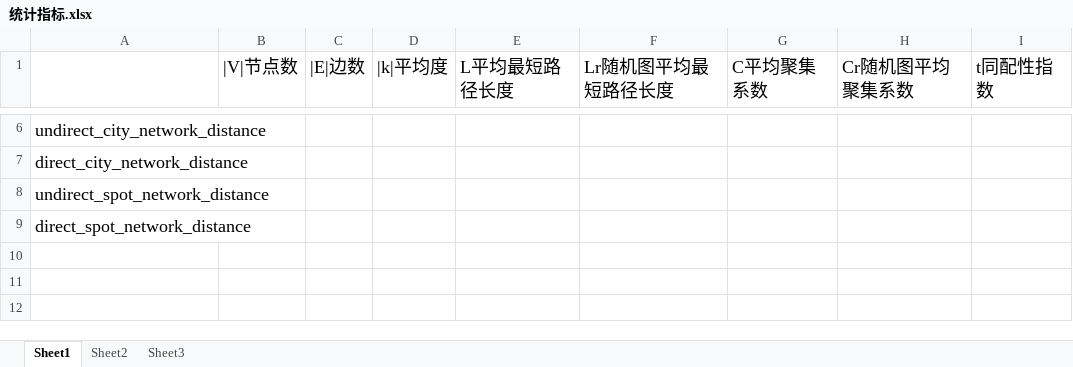
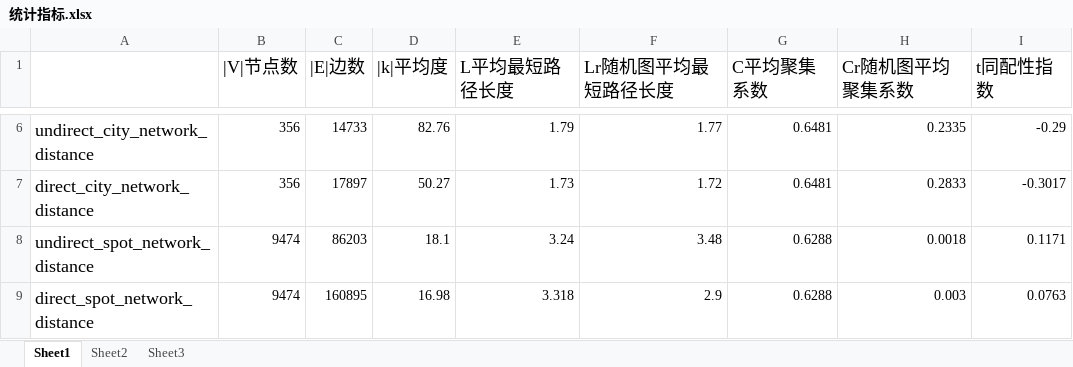
Before and after one commit to zhongxiangpku/python_gradproj, an Excel workbook: Datas/result/统计指标.xlsx, sheet Sheet1, drawn as a sheet; only a part is shown, gaps mark what is left out; values as stored, in another font and other column widths than the file's, no borders; the diff covers the shown part only; the diff names each change by its address in the sheet, - before the commit and + after, or states it on an @@ line.

```diff
--- a/Datas/result/统计指标.xlsx (sheet Sheet1)
+++ b/Datas/result/统计指标.xlsx (sheet Sheet1)
-B6:B7 (|V|节点数): (empty)
+B6:B7 (|V|节点数): 356
-C6 (|E|边数): (empty)
+C6 (|E|边数): 14733
-D6 (|k|平均度): (empty)
+D6 (|k|平均度): 82.76
-E6 (L平均最短路径长度): (empty)
+E6 (L平均最短路径长度): 1.79
-F6 (Lr随机图平均最短路径长度): (empty)
+F6 (Lr随机图平均最短路径长度): 1.77
-G6:G7 (C平均聚集系数): (empty)
+G6:G7 (C平均聚集系数): 0.6481
-H6 (Cr随机图平均聚集系数): (empty)
+H6 (Cr随机图平均聚集系数): 0.2335
-I6 (t同配性指数): (empty)
+I6 (t同配性指数): -0.29
-C7 (|E|边数): (empty)
+C7 (|E|边数): 17897
-D7 (|k|平均度): (empty)
+D7 (|k|平均度): 50.27
-E7 (L平均最短路径长度): (empty)
+E7 (L平均最短路径长度): 1.73
-F7 (Lr随机图平均最短路径长度): (empty)
+F7 (Lr随机图平均最短路径长度): 1.72
-H7 (Cr随机图平均聚集系数): (empty)
+H7 (Cr随机图平均聚集系数): 0.2833
-I7 (t同配性指数): (empty)
+I7 (t同配性指数): -0.3017
-B8:B9 (|V|节点数): (empty)
+B8:B9 (|V|节点数): 9474
-C8 (|E|边数): (empty)
+C8 (|E|边数): 86203
-D8 (|k|平均度): (empty)
+D8 (|k|平均度): 18.1
-E8 (L平均最短路径长度): (empty)
+E8 (L平均最短路径长度): 3.24
-F8 (Lr随机图平均最短路径长度): (empty)
+F8 (Lr随机图平均最短路径长度): 3.48
-G8:G9 (C平均聚集系数): (empty)
+G8:G9 (C平均聚集系数): 0.6288
-H8 (Cr随机图平均聚集系数): (empty)
+H8 (Cr随机图平均聚集系数): 0.0018
-I8 (t同配性指数): (empty)
+I8 (t同配性指数): 0.1171
-C9 (|E|边数): (empty)
+C9 (|E|边数): 160895
-D9 (|k|平均度): (empty)
+D9 (|k|平均度): 16.98
-E9 (L平均最短路径长度): (empty)
+E9 (L平均最短路径长度): 3.318
-F9 (Lr随机图平均最短路径长度): (empty)
+F9 (Lr随机图平均最短路径长度): 2.9
-H9 (Cr随机图平均聚集系数): (empty)
+H9 (Cr随机图平均聚集系数): 0.003
-I9 (t同配性指数): (empty)
+I9 (t同配性指数): 0.0763
```
Also changed, not shown: 32 edited cells elsewhere in this sheet, 11 other files.
